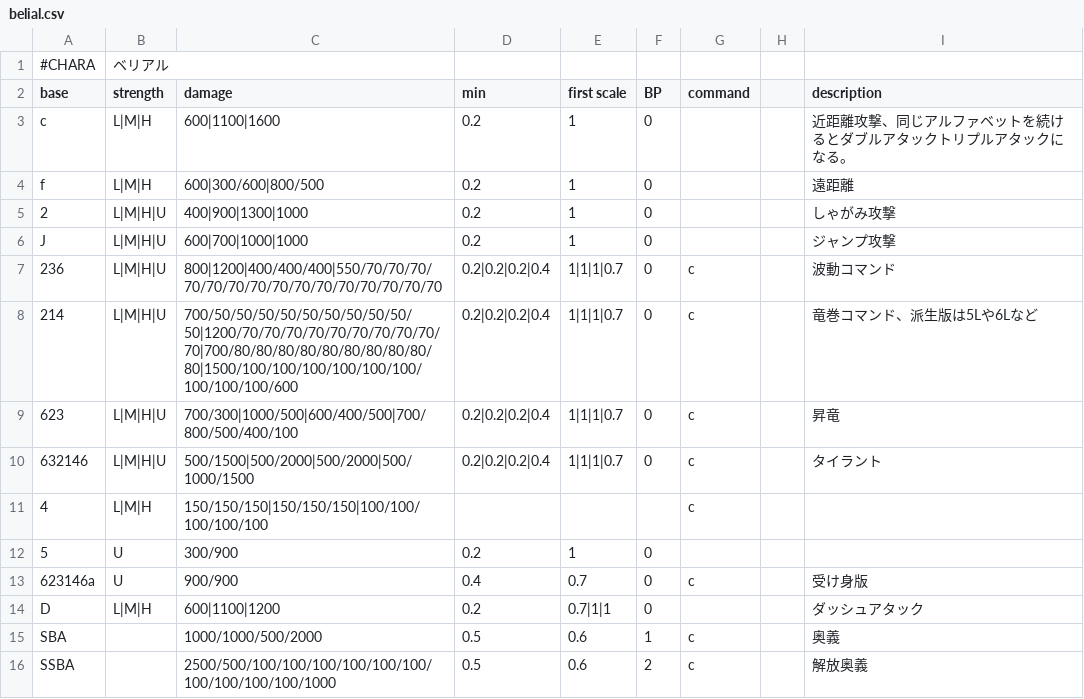
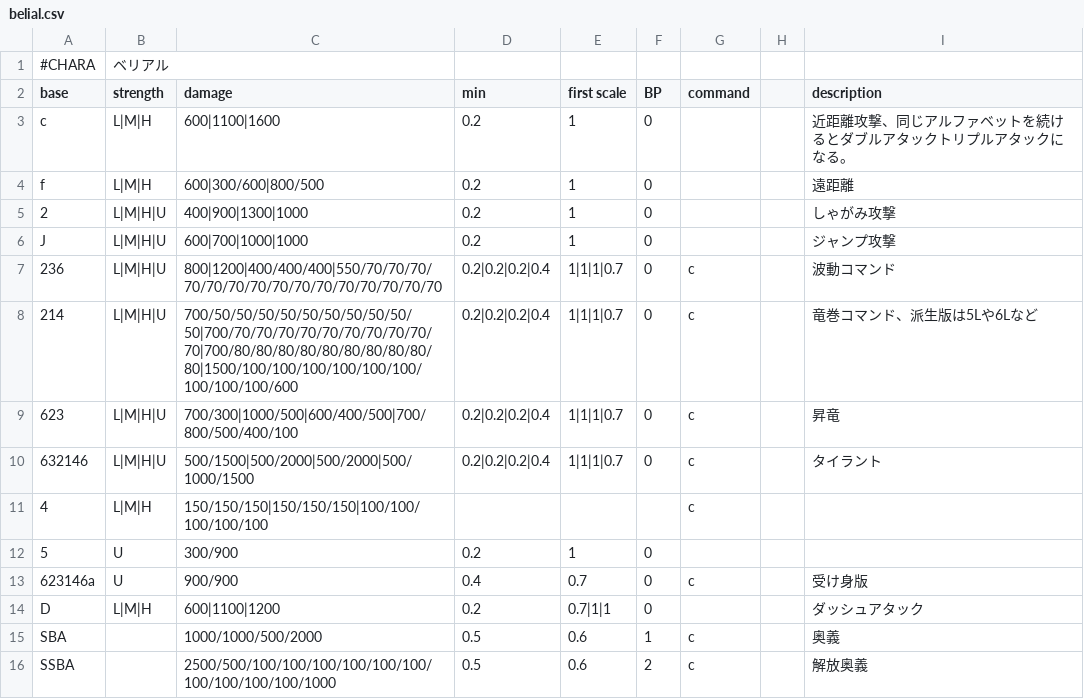
Before and after one commit to Rudbeckia-Justice/gbvsrcombo-caluculator, a CSV file: csv/belial.csv, drawn as a sheet.

Commit message:
Add files via upload

```diff
--- a/csv/belial.csv
+++ b/csv/belial.csv
@@ -7,3 +7,3 @@ J,L|M|H|U,600|700|1000|1000,0.2,1,0,,,ジャンプ攻撃
 236,L|M|H|U,800|1200|400/400/400|550/70/70/70/70/70/70/70/70/70/70/70/70/70/70/70,0.2|0.2|0.2|0.4,1|1|1|0.7,0,c,,波動コマンド
-214,L|M|H|U,700/50/50/50/50/50/50/50/50/50/50|1200/70/70/70/70/70/70/70/70/70/70|700/80/80/80/80/80/80/80/80/80/80|1500/100/100/100/100/100/100/100/100/100/600,0.2|0.2|0.2|0.4,1|1|1|0.7,0,c,,竜巻コマンド、派生版は5Lや6Lなど
+214,L|M|H|U,700/50/50/50/50/50/50/50/50/50/50|700/70/70/70/70/70/70/70/70/70/70|700/80/80/80/80/80/80/80/80/80/80|1500/100/100/100/100/100/100/100/100/100/600,0.2|0.2|0.2|0.4,1|1|1|0.7,0,c,,竜巻コマンド、派生版は5Lや6Lなど
 623,L|M|H|U,700/300|1000/500|600/400/500|700/800/500/400/100,0.2|0.2|0.2|0.4,1|1|1|0.7,0,c,,昇竜
```
